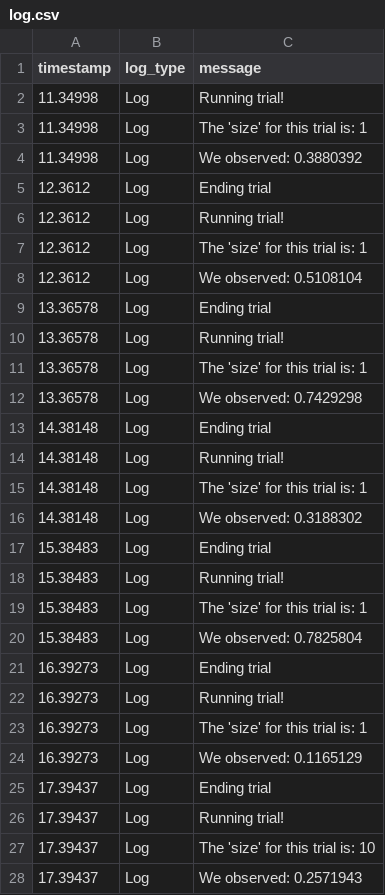
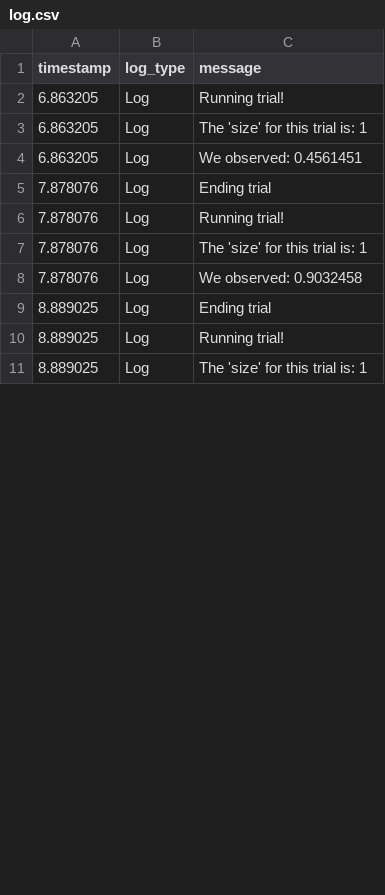
Before and after one commit to immersivecognition/unity-experiment-framework, a CSV file: example_output/basic_example_1/P_180504130057/S001/log.csv, drawn as a sheet; only a part is shown; the diff covers the shown part only.

```diff
--- a/example_output/basic_example_1/P_180504130057/S001/log.csv
+++ b/example_output/basic_example_1/P_180504130057/S001/log.csv
@@ -1,28 +1,11 @@
 timestamp,log_type,message
-11.34998,Log,Running trial!
-11.34998,Log,The 'size' for this trial is: 1
-11.34998,Log,We observed: 0.3880392
-12.3612,Log,Ending trial
-12.3612,Log,Running trial!
-12.3612,Log,The 'size' for this trial is: 1
-12.3612,Log,We observed: 0.5108104
-13.36578,Log,Ending trial
-13.36578,Log,Running trial!
-13.36578,Log,The 'size' for this trial is: 1
-13.36578,Log,We observed: 0.7429298
-14.38148,Log,Ending trial
-14.38148,Log,Running trial!
-14.38148,Log,The 'size' for this trial is: 1
-14.38148,Log,We observed: 0.3188302
-15.38483,Log,Ending trial
-15.38483,Log,Running trial!
-15.38483,Log,The 'size' for this trial is: 1
-15.38483,Log,We observed: 0.7825804
-16.39273,Log,Ending trial
-16.39273,Log,Running trial!
-16.39273,Log,The 'size' for this trial is: 1
-16.39273,Log,We observed: 0.1165129
-17.39437,Log,Ending trial
-17.39437,Log,Running trial!
-17.39437,Log,The 'size' for this trial is: 10
-17.39437,Log,We observed: 0.2571943
+6.863205,Log,Running trial!
+6.863205,Log,The 'size' for this trial is: 1
+6.863205,Log,We observed: 0.4561451
+7.878076,Log,Ending trial
+7.878076,Log,Running trial!
+7.878076,Log,The 'size' for this trial is: 1
+7.878076,Log,We observed: 0.9032458
+8.889025,Log,Ending trial
+8.889025,Log,Running trial!
+8.889025,Log,The 'size' for this trial is: 1
```
Also changed, not shown: 1 added row, 28 removed rows and 5 edited cells elsewhere in this file, example_output/basic_example_1/P_180504130057/S001/trial_results.csv, example_output/basic_example_1/quick_start/S001/log.csv, 49 other files.
